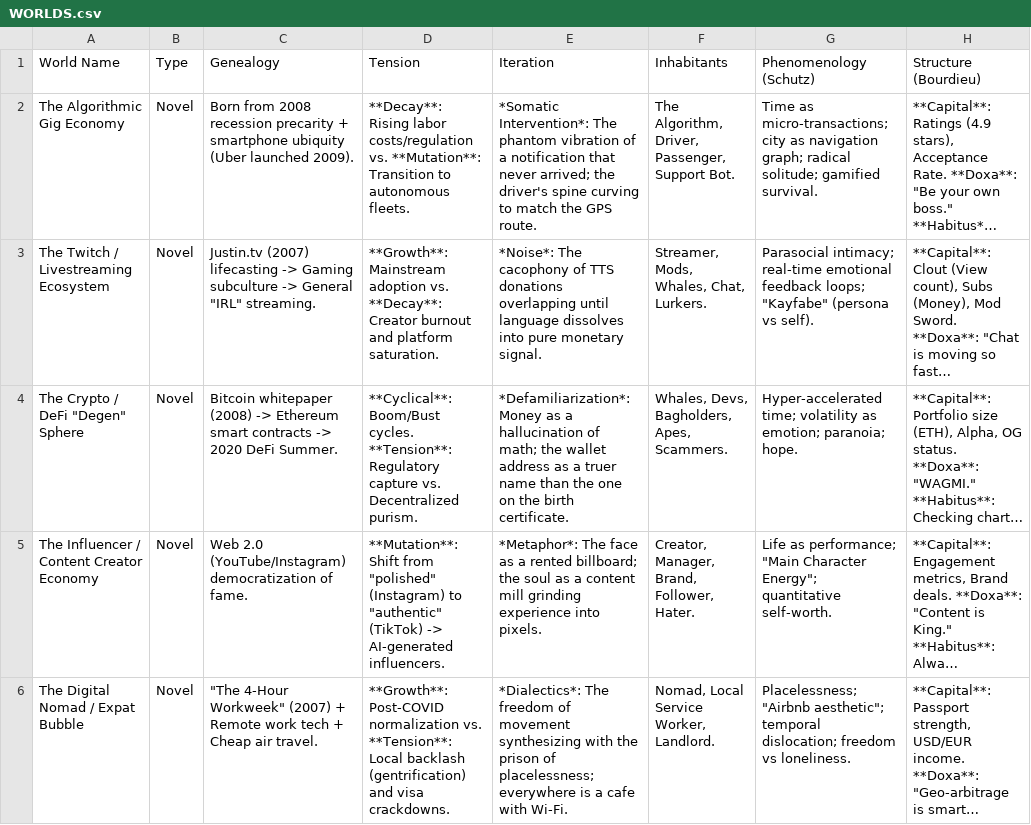
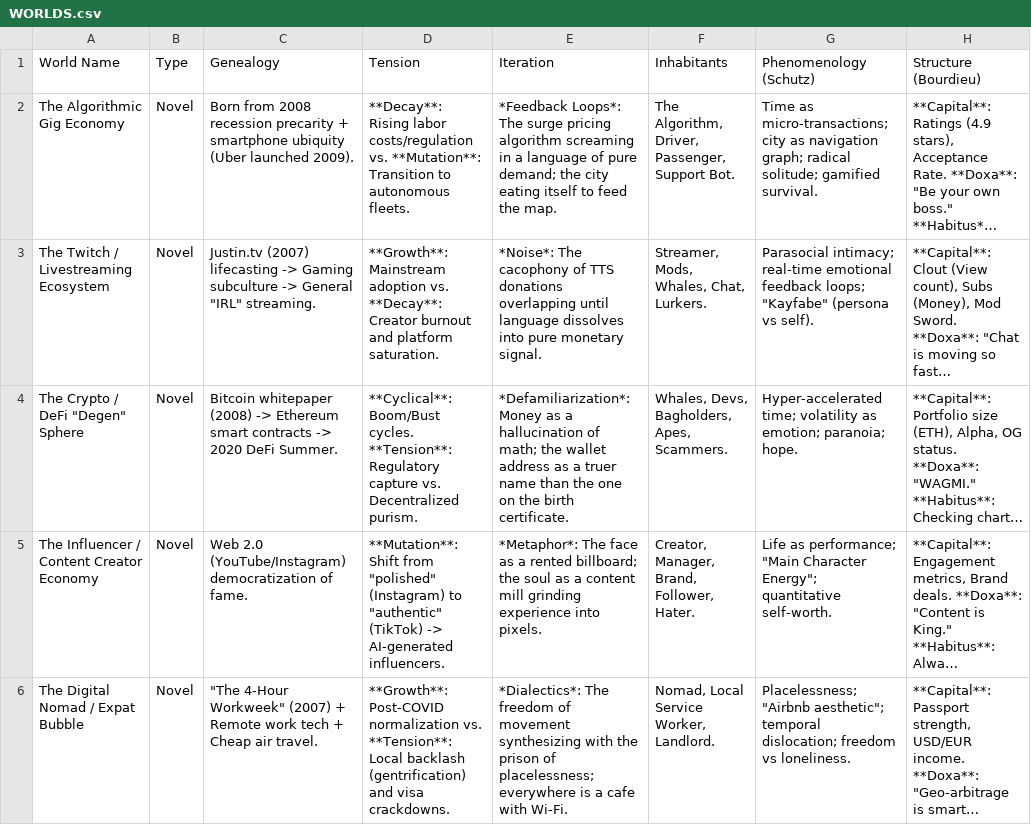
Before and after one commit to mostlycached/schema, a CSV file: WORLDS.csv, drawn as a sheet; only a part is shown; long unchanged cells end in …; the diff covers the shown part only; the diff names each change by its address in the sheet, - before the commit and + after, or states it on an @@ line.

```diff
--- a/WORLDS.csv
+++ b/WORLDS.csv
-E2 (Iteration): *Somatic Intervention*: The phantom vibration of a notification that never arrived; the driver's spine curving to match the GPS route.
+E2 (Iteration): *Feedback Loops*: The surge pricing algorithm screaming in a language of pure demand; the city eating itself to feed the map.
```
Also changed, not shown: 11 edited cells elsewhere in this file, 3 other files.
